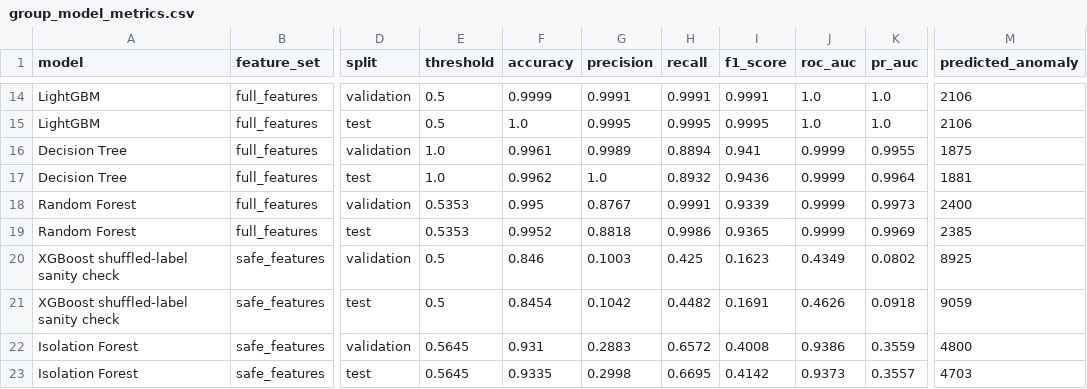
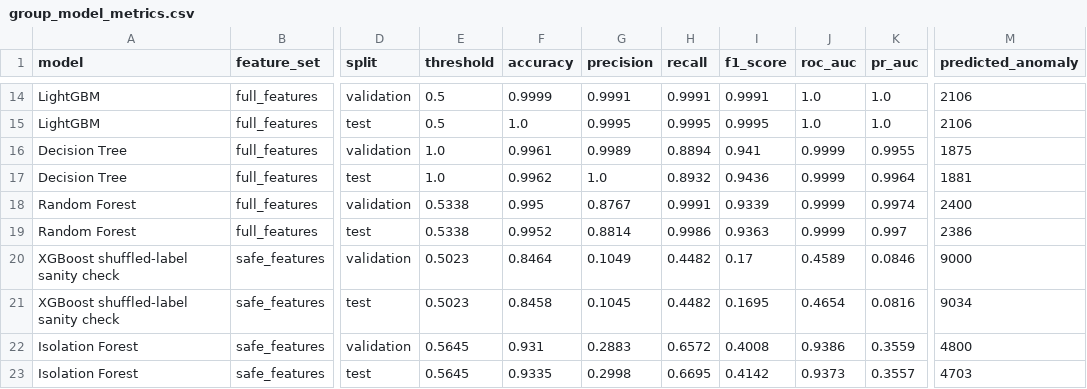
Before and after one commit to tuanxx31/DAKPDL2, a CSV file: group_model_metrics.csv, drawn as a sheet; only a part is shown, gaps mark what is left out; the diff covers the shown part only; the diff names each change by its address in the sheet, - before the commit and + after, or states it on an @@ line.

```diff
--- a/group_model_metrics.csv
+++ b/group_model_metrics.csv
-E18:E19 (threshold): 0.5353
+E18:E19 (threshold): 0.5338
-K18 (pr_auc): 0.9973
+K18 (pr_auc): 0.9974
-G19 (precision): 0.8818
+G19 (precision): 0.8814
-I19 (f1_score): 0.9365
+I19 (f1_score): 0.9363
-K19 (pr_auc): 0.9969
+K19 (pr_auc): 0.997
-M19 (predicted_anomaly): 2385
+M19 (predicted_anomaly): 2386
-E20:E21 (threshold): 0.5
+E20:E21 (threshold): 0.5023
-F20 (accuracy): 0.846
+F20 (accuracy): 0.8464
-G20 (precision): 0.1003
+G20 (precision): 0.1049
-H20 (recall): 0.425
+H20 (recall): 0.4482
-I20 (f1_score): 0.1623
+I20 (f1_score): 0.17
-J20 (roc_auc): 0.4349
+J20 (roc_auc): 0.4589
-K20 (pr_auc): 0.0802
+K20 (pr_auc): 0.0846
-M20 (predicted_anomaly): 8925
+M20 (predicted_anomaly): 9000
-F21 (accuracy): 0.8454
+F21 (accuracy): 0.8458
-G21 (precision): 0.1042
+G21 (precision): 0.1045
-I21 (f1_score): 0.1691
+I21 (f1_score): 0.1695
-J21 (roc_auc): 0.4626
+J21 (roc_auc): 0.4654
-K21 (pr_auc): 0.0918
+K21 (pr_auc): 0.0816
-M21 (predicted_anomaly): 9059
+M21 (predicted_anomaly): 9034
```
Also changed, not shown: 34 edited cells elsewhere in this file, 11 other files.
